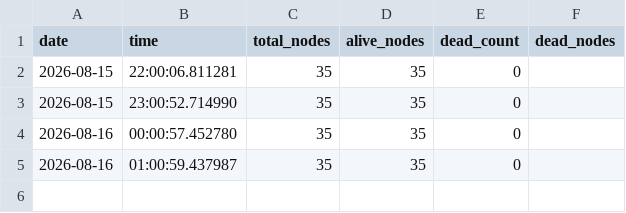
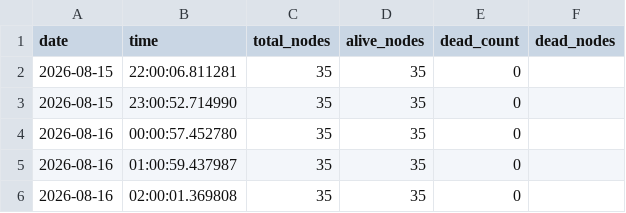
Before and after one commit to PerfectFriend/GodModeCoder, a CSV file: scripts/C:/Vault/Evolution/pulse-history.csv, drawn as a sheet.

Commit message:
pulse: hourly check

```diff
--- a/scripts/C:/Vault/Evolution/pulse-history.csv
+++ b/scripts/C:/Vault/Evolution/pulse-history.csv
@@ -5 +5,2 @@ date,time,total_nodes,alive_nodes,dead_count,dead_nodes
 2026-08-16,01:00:59.437987,35,35,0,""
+2026-08-16,02:00:01.369808,35,35,0,""
```
